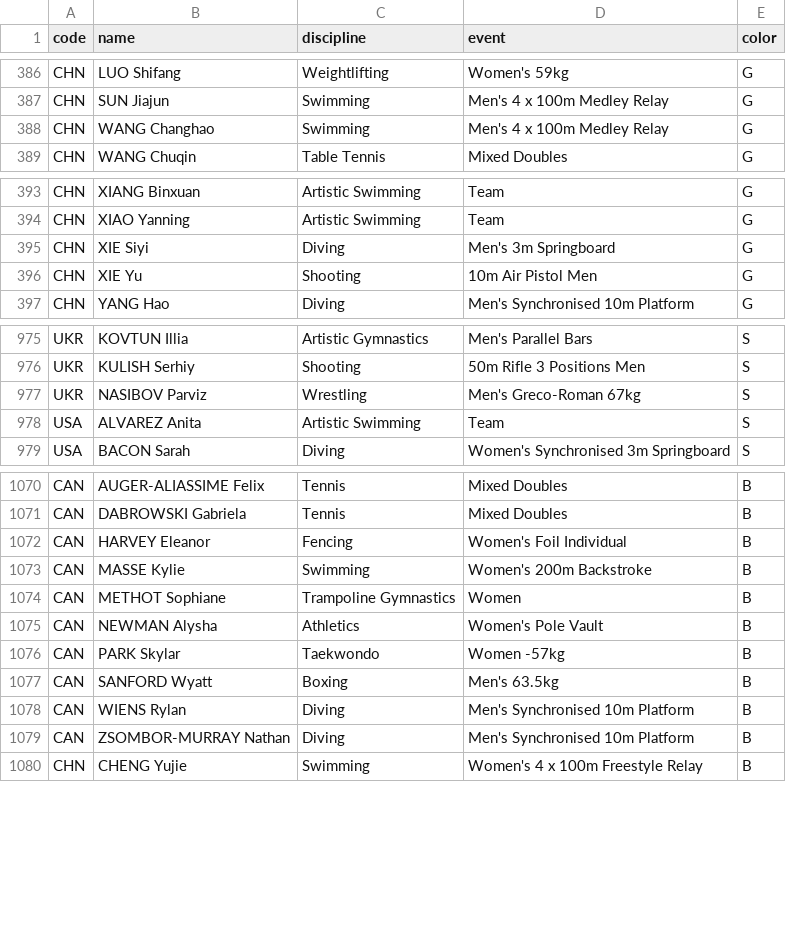
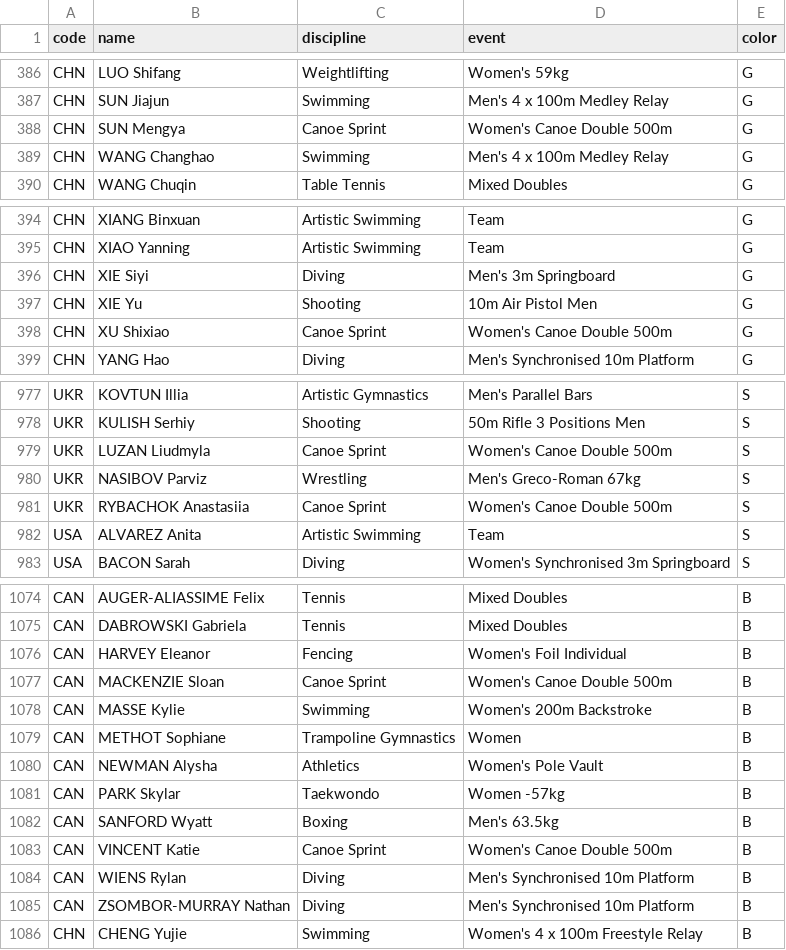
Before and after one commit to taniki/paris2024-data, a CSV file: datasets/medals.csv, drawn as a sheet; only a part is shown, gaps mark what is left out; the diff covers the shown part only; the diff names each change by its address in the sheet, - before the commit and + after, or states it on an @@ line.

```diff
--- a/datasets/medals.csv
+++ b/datasets/medals.csv
+row 388: CHN | SUN Mengya | Canoe Sprint | Women's Canoe Double 500m | G
+row 398: CHN | XU Shixiao | Canoe Sprint | Women's Canoe Double 500m | G
+row 979: UKR | LUZAN Liudmyla | Canoe Sprint | Women's Canoe Double 500m | S
+row 981: UKR | RYBACHOK Anastasiia | Canoe Sprint | Women's Canoe Double 500m | S
+row 1077: CAN | MACKENZIE Sloan | Canoe Sprint | Women's Canoe Double 500m | B
+row 1083: CAN | VINCENT Katie | Canoe Sprint | Women's Canoe Double 500m | B
```
Also changed, not shown: 4 moved rows elsewhere in this file, datasets/medallists.csv.
